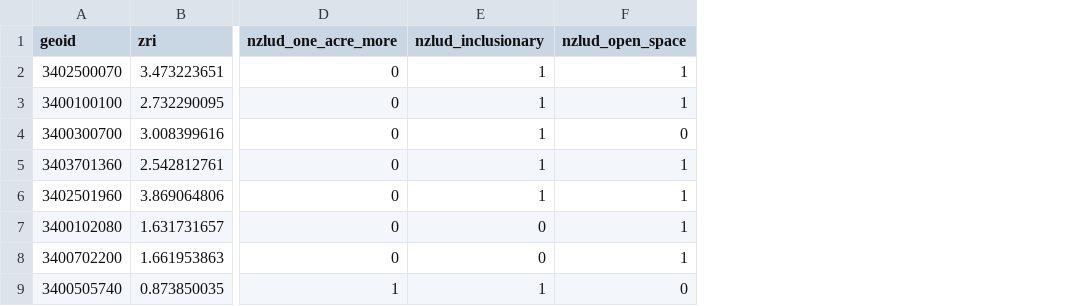
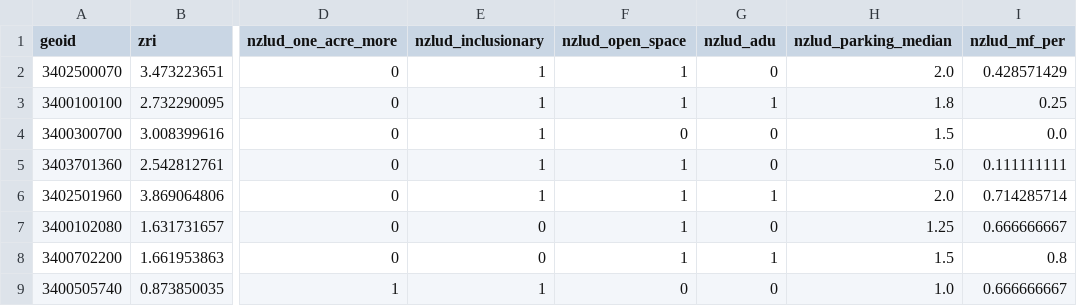
Before and after one commit to karthik-pulla/openhousing-nj, a CSV file: data/interim/nzlud_municipal.csv, drawn as a sheet; only a part is shown, gaps mark what is left out; the diff names each change by its address in the sheet, - before the commit and + after, or states it on an @@ line.

```diff
--- a/data/interim/nzlud_municipal.csv
+++ b/data/interim/nzlud_municipal.csv
+column G (nzlud_adu), rows 2-9: 0 | 1 | 0 | 0 | 1 | 0 | 1 | 0
+column H (nzlud_parking_median), rows 2-9: 2.0 | 1.8 | 1.5 | 5.0 | 2.0 | 1.25 | 1.5 | 1.0
+column I (nzlud_mf_per), rows 2-9: 0.428571429 | 0.25 | 0.0 | 0.111111111 | 0.714285714 | 0.666666667 | 0.8 | 0.666666667
```
Also changed, not shown: data/crosswalks/overrides.csv, 44 other files.
